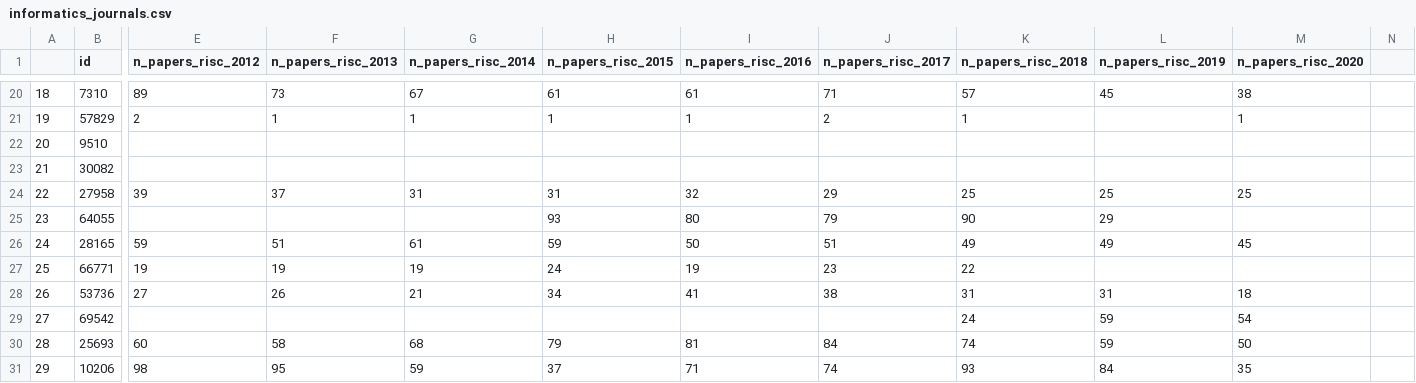
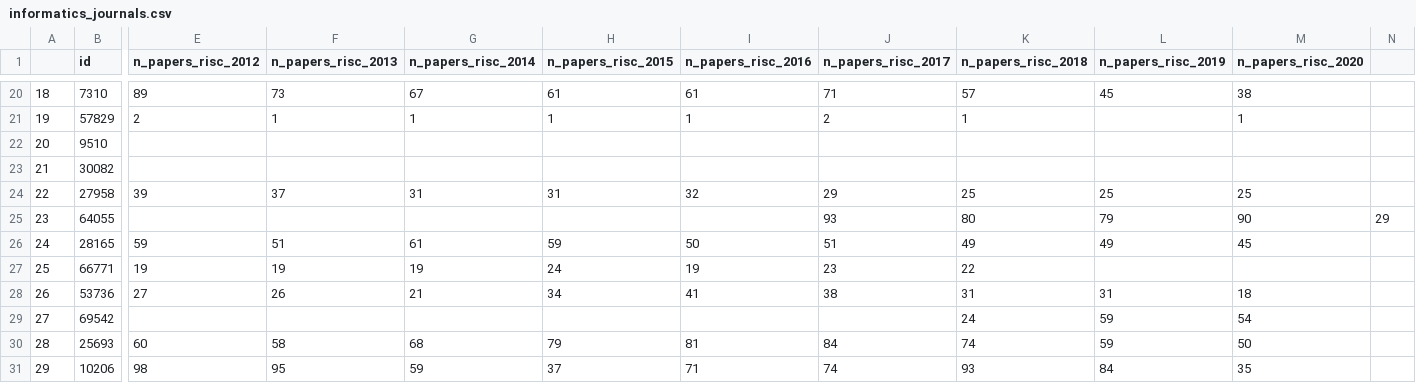
Before and after one commit to EliasPotapov/EU_task, a CSV file: informatics_journals.csv, drawn as a sheet; only a part is shown, gaps mark what is left out; the diff names each change by its address in the sheet, - before the commit and + after, or states it on an @@ line.

Commit message:
Update informatics_journals.csv

```diff
--- a/informatics_journals.csv
+++ b/informatics_journals.csv
-H25 (n_papers_risc_2015): 93
+H25 (n_papers_risc_2015): (empty)
-I25 (n_papers_risc_2016): 80
+I25 (n_papers_risc_2016): (empty)
-J25 (n_papers_risc_2017): 79
+J25 (n_papers_risc_2017): 93
-K25 (n_papers_risc_2018): 90
+K25 (n_papers_risc_2018): 80
-L25 (n_papers_risc_2019): 29
+L25 (n_papers_risc_2019): 79
-M25 (n_papers_risc_2020): (empty)
+M25 (n_papers_risc_2020): 90
-N25: (empty)
+N25: 29
```
